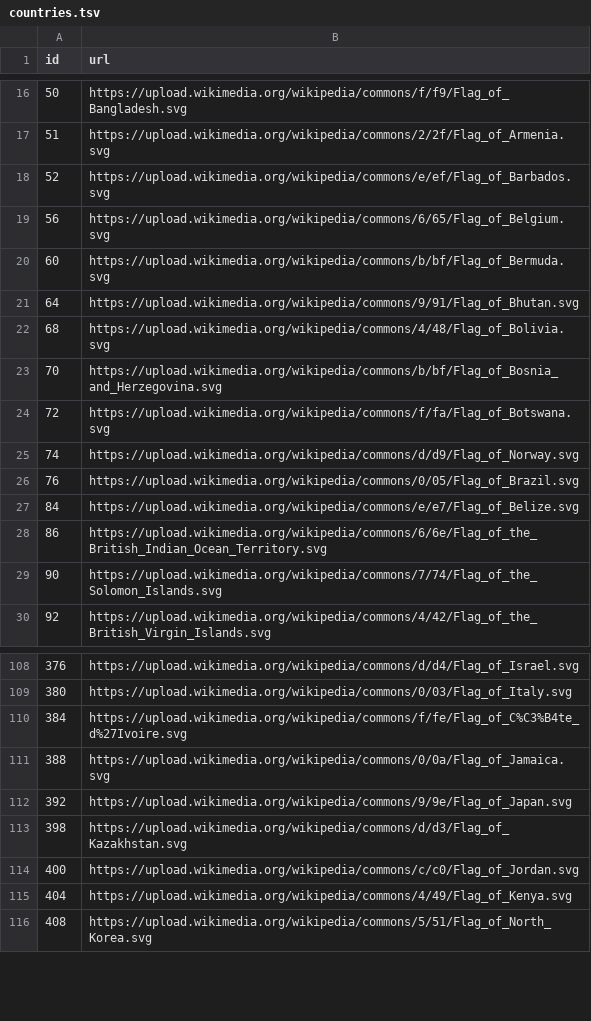
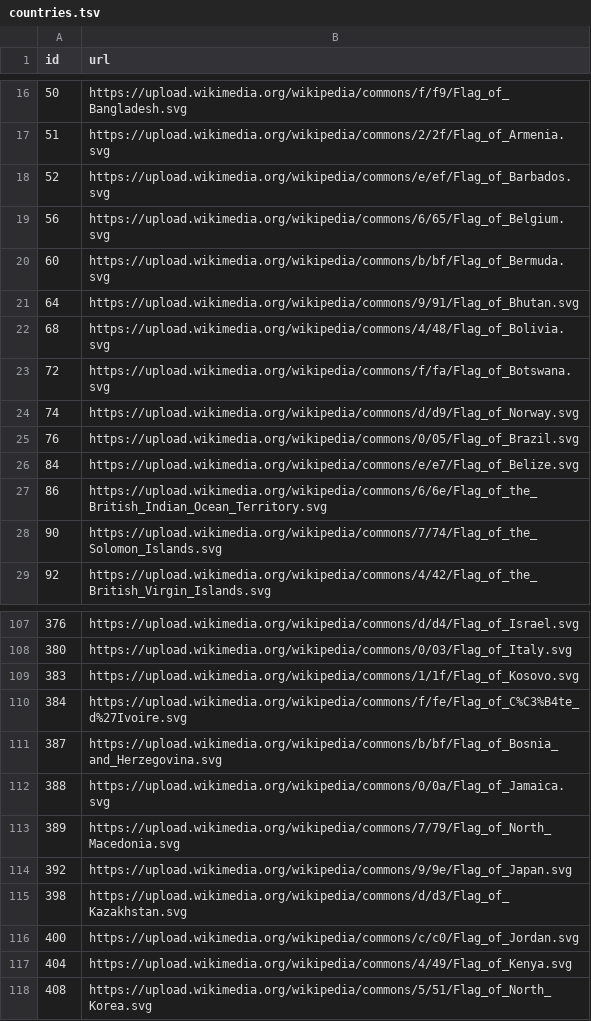
Before and after one commit to eea/eionet.theme, a TSV file: eionet/theme/browser/static/countries/countries.tsv, drawn as a sheet; only a part is shown, gaps mark what is left out; removed rows and columns are numbered as before the commit, all else as after; the diff names each change by its address in the sheet, - before the commit and + after, or states it on an @@ line.

Commit message:
Added flags for kosovo, north macedonia and bosnia.

```diff
--- a/eionet/theme/browser/static/countries/countries.tsv
+++ b/eionet/theme/browser/static/countries/countries.tsv
-row 23: 70 | https://upload.wikimedia.org/wikipedia/commons/b/bf/Flag_of_Bosnia_and_Herzegovina.svg
+row 109: 383 | https://upload.wikimedia.org/wikipedia/commons/1/1f/Flag_of_Kosovo.svg
+row 111: 387 | https://upload.wikimedia.org/wikipedia/commons/b/bf/Flag_of_Bosnia_and_Herzegovina.svg
+row 113: 389 | https://upload.wikimedia.org/wikipedia/commons/7/79/Flag_of_North_Macedonia.svg
```
Also changed, not shown: 1 other file.
